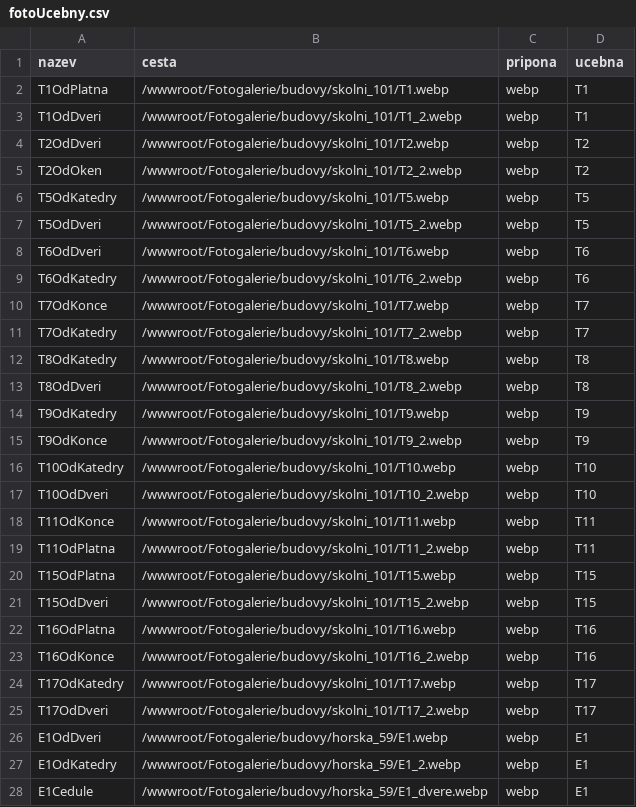
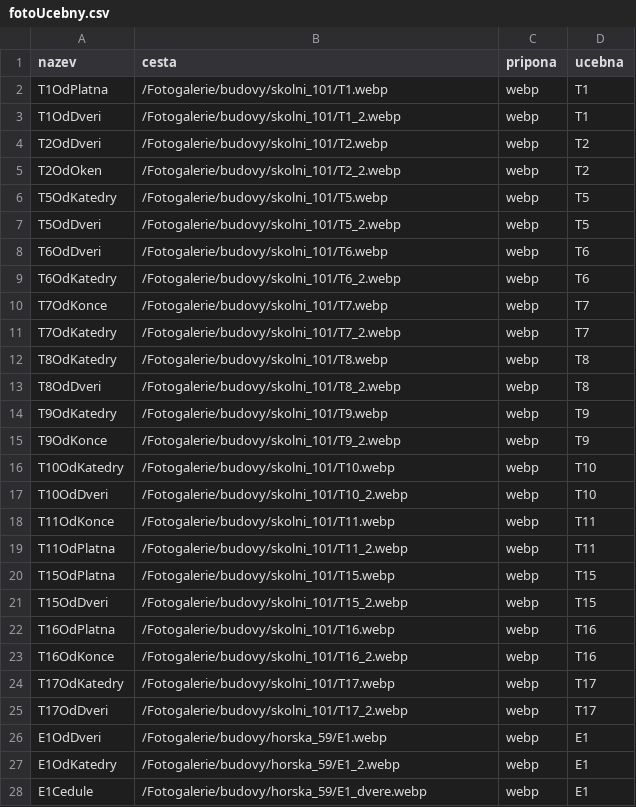
Before and after one commit to sps-trutnov-eps/projekt-4ep-pruvodce, a CSV file: Source/PruvodceProject/csvdata/fotoUcebny.csv, drawn as a sheet; only a part is shown; the diff covers the shown part only.

```diff
--- a/Source/PruvodceProject/csvdata/fotoUcebny.csv
+++ b/Source/PruvodceProject/csvdata/fotoUcebny.csv
@@ -1,28 +1,28 @@
 nazev;cesta;pripona;ucebna
-T1OdPlatna;/wwwroot/Fotogalerie/budovy/skolni_101/T1.webp;webp;T1
-T1OdDveri;/wwwroot/Fotogalerie/budovy/skolni_101/T1_2.webp;webp;T1
-T2OdDveri;/wwwroot/Fotogalerie/budovy/skolni_101/T2.webp;webp;T2
-T2OdOken;/wwwroot/Fotogalerie/budovy/skolni_101/T2_2.webp;webp;T2
-T5OdKatedry;/wwwroot/Fotogalerie/budovy/skolni_101/T5.webp;webp;T5
-T5OdDveri;/wwwroot/Fotogalerie/budovy/skolni_101/T5_2.webp;webp;T5
-T6OdDveri;/wwwroot/Fotogalerie/budovy/skolni_101/T6.webp;webp;T6
-T6OdKatedry;/wwwroot/Fotogalerie/budovy/skolni_101/T6_2.webp;webp;T6
-T7OdKonce;/wwwroot/Fotogalerie/budovy/skolni_101/T7.webp;webp;T7
-T7OdKatedry;/wwwroot/Fotogalerie/budovy/skolni_101/T7_2.webp;webp;T7
-T8OdKatedry;/wwwroot/Fotogalerie/budovy/skolni_101/T8.webp;webp;T8
-T8OdDveri;/wwwroot/Fotogalerie/budovy/skolni_101/T8_2.webp;webp;T8
-T9OdKatedry;/wwwroot/Fotogalerie/budovy/skolni_101/T9.webp;webp;T9
-T9OdKonce;/wwwroot/Fotogalerie/budovy/skolni_101/T9_2.webp;webp;T9
-T10OdKatedry;/wwwroot/Fotogalerie/budovy/skolni_101/T10.webp;webp;T10
-T10OdDveri;/wwwroot/Fotogalerie/budovy/skolni_101/T10_2.webp;webp;T10
-T11OdKonce;/wwwroot/Fotogalerie/budovy/skolni_101/T11.webp;webp;T11
-T11OdPlatna;/wwwroot/Fotogalerie/budovy/skolni_101/T11_2.webp;webp;T11
-T15OdPlatna;/wwwroot/Fotogalerie/budovy/skolni_101/T15.webp;webp;T15
-T15OdDveri;/wwwroot/Fotogalerie/budovy/skolni_101/T15_2.webp;webp;T15
-T16OdPlatna;/wwwroot/Fotogalerie/budovy/skolni_101/T16.webp;webp;T16
-T16OdKonce;/wwwroot/Fotogalerie/budovy/skolni_101/T16_2.webp;webp;T16
-T17OdKatedry;/wwwroot/Fotogalerie/budovy/skolni_101/T17.webp;webp;T17
-T17OdDveri;/wwwroot/Fotogalerie/budovy/skolni_101/T17_2.webp;webp;T17
-E1OdDveri;/wwwroot/Fotogalerie/budovy/horska_59/E1.webp;webp;E1
-E1OdKatedry;/wwwroot/Fotogalerie/budovy/horska_59/E1_2.webp;webp;E1
-E1Cedule;/wwwroot/Fotogalerie/budovy/horska_59/E1_dvere.webp;webp;E1
+T1OdPlatna;/Fotogalerie/budovy/skolni_101/T1.webp;webp;T1
+T1OdDveri;/Fotogalerie/budovy/skolni_101/T1_2.webp;webp;T1
+T2OdDveri;/Fotogalerie/budovy/skolni_101/T2.webp;webp;T2
+T2OdOken;/Fotogalerie/budovy/skolni_101/T2_2.webp;webp;T2
+T5OdKatedry;/Fotogalerie/budovy/skolni_101/T5.webp;webp;T5
+T5OdDveri;/Fotogalerie/budovy/skolni_101/T5_2.webp;webp;T5
+T6OdDveri;/Fotogalerie/budovy/skolni_101/T6.webp;webp;T6
+T6OdKatedry;/Fotogalerie/budovy/skolni_101/T6_2.webp;webp;T6
+T7OdKonce;/Fotogalerie/budovy/skolni_101/T7.webp;webp;T7
+T7OdKatedry;/Fotogalerie/budovy/skolni_101/T7_2.webp;webp;T7
+T8OdKatedry;/Fotogalerie/budovy/skolni_101/T8.webp;webp;T8
+T8OdDveri;/Fotogalerie/budovy/skolni_101/T8_2.webp;webp;T8
+T9OdKatedry;/Fotogalerie/budovy/skolni_101/T9.webp;webp;T9
+T9OdKonce;/Fotogalerie/budovy/skolni_101/T9_2.webp;webp;T9
+T10OdKatedry;/Fotogalerie/budovy/skolni_101/T10.webp;webp;T10
+T10OdDveri;/Fotogalerie/budovy/skolni_101/T10_2.webp;webp;T10
+T11OdKonce;/Fotogalerie/budovy/skolni_101/T11.webp;webp;T11
+T11OdPlatna;/Fotogalerie/budovy/skolni_101/T11_2.webp;webp;T11
+T15OdPlatna;/Fotogalerie/budovy/skolni_101/T15.webp;webp;T15
+T15OdDveri;/Fotogalerie/budovy/skolni_101/T15_2.webp;webp;T15
+T16OdPlatna;/Fotogalerie/budovy/skolni_101/T16.webp;webp;T16
+T16OdKonce;/Fotogalerie/budovy/skolni_101/T16_2.webp;webp;T16
+T17OdKatedry;/Fotogalerie/budovy/skolni_101/T17.webp;webp;T17
+T17OdDveri;/Fotogalerie/budovy/skolni_101/T17_2.webp;webp;T17
+E1OdDveri;/Fotogalerie/budovy/horska_59/E1.webp;webp;E1
+E1OdKatedry;/Fotogalerie/budovy/horska_59/E1_2.webp;webp;E1
+E1Cedule;/Fotogalerie/budovy/horska_59/E1_dvere.webp;webp;E1
```
Also changed, not shown: 39 edited cells elsewhere in this file, Source/PruvodceProject/csvdata/ucebny.csv, 1 other file.
